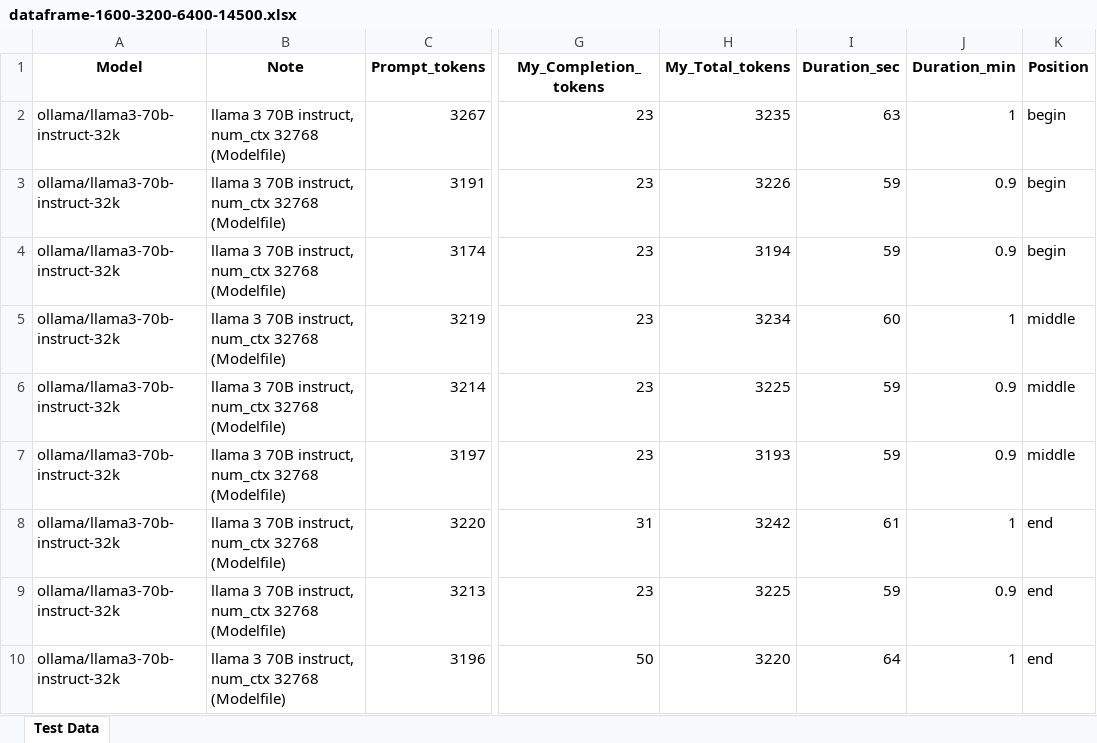
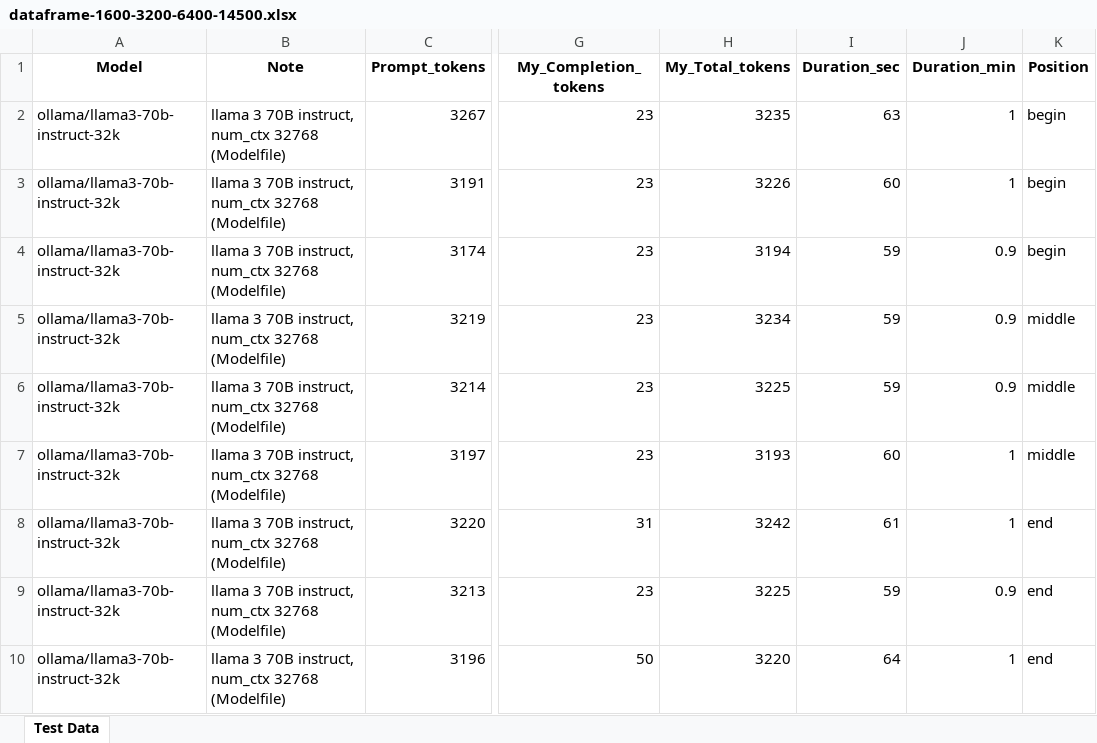
Before and after one commit to aknip/Local_LLMs, an Excel workbook: Test Contextsize/dataframe-1600-3200-6400-14500.xlsx, sheet Test Data, drawn as a sheet; only a part is shown, gaps mark what is left out; values as stored, in another font and other column widths than the file's, no borders; the diff names each change by its address in the sheet, - before the commit and + after, or states it on an @@ line.

```diff
--- a/Test Contextsize/dataframe-1600-3200-6400-14500.xlsx (sheet Test Data)
+++ b/Test Contextsize/dataframe-1600-3200-6400-14500.xlsx (sheet Test Data)
-I3 (Duration_sec): 59
+I3 (Duration_sec): 60
-J3 (Duration_min): 0.9
+J3 (Duration_min): 1
-I5 (Duration_sec): 60
+I5 (Duration_sec): 59
-J5 (Duration_min): 1
+J5 (Duration_min): 0.9
-I7 (Duration_sec): 59
+I7 (Duration_sec): 60
-J7 (Duration_min): 0.9
+J7 (Duration_min): 1
```
Also changed, not shown: 2 other files.
